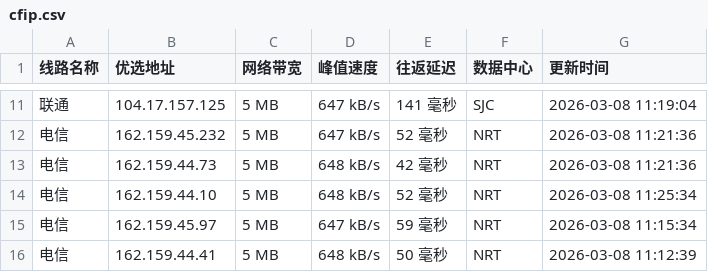
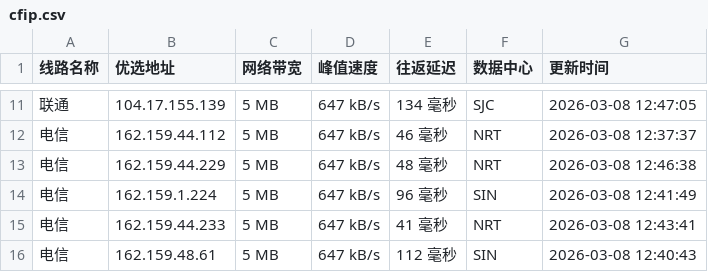
Before and after one commit to mading789/cfipv4db, a CSV file: cfip.csv, drawn as a sheet; only a part is shown, gaps mark what is left out; the diff covers the shown part only.

```diff
--- a/cfip.csv
+++ b/cfip.csv
@@ -11,6 +11,6 @@
-联通,104.17.157.125,5 MB,647 kB/s,141 毫秒,SJC,2026-03-08 11:19:04
-电信,162.159.45.232,5 MB,647 kB/s,52 毫秒,NRT,2026-03-08 11:21:36
-电信,162.159.44.73,5 MB,648 kB/s,42 毫秒,NRT,2026-03-08 11:21:36
-电信,162.159.44.10,5 MB,648 kB/s,52 毫秒,NRT,2026-03-08 11:25:34
-电信,162.159.45.97,5 MB,647 kB/s,59 毫秒,NRT,2026-03-08 11:15:34
-电信,162.159.44.41,5 MB,648 kB/s,50 毫秒,NRT,2026-03-08 11:12:39
+联通,104.17.155.139,5 MB,647 kB/s,134 毫秒,SJC,2026-03-08 12:47:05
+电信,162.159.44.112,5 MB,647 kB/s,46 毫秒,NRT,2026-03-08 12:37:37
+电信,162.159.44.229,5 MB,647 kB/s,48 毫秒,NRT,2026-03-08 12:46:38
+电信,162.159.1.224,5 MB,647 kB/s,96 毫秒,SIN,2026-03-08 12:41:49
+电信,162.159.44.233,5 MB,647 kB/s,41 毫秒,NRT,2026-03-08 12:43:41
+电信,162.159.48.61,5 MB,647 kB/s,112 毫秒,SIN,2026-03-08 12:40:43
```
Also changed, not shown: 1 added row, 1 removed row and 29 edited cells elsewhere in this file, 1 other file.
